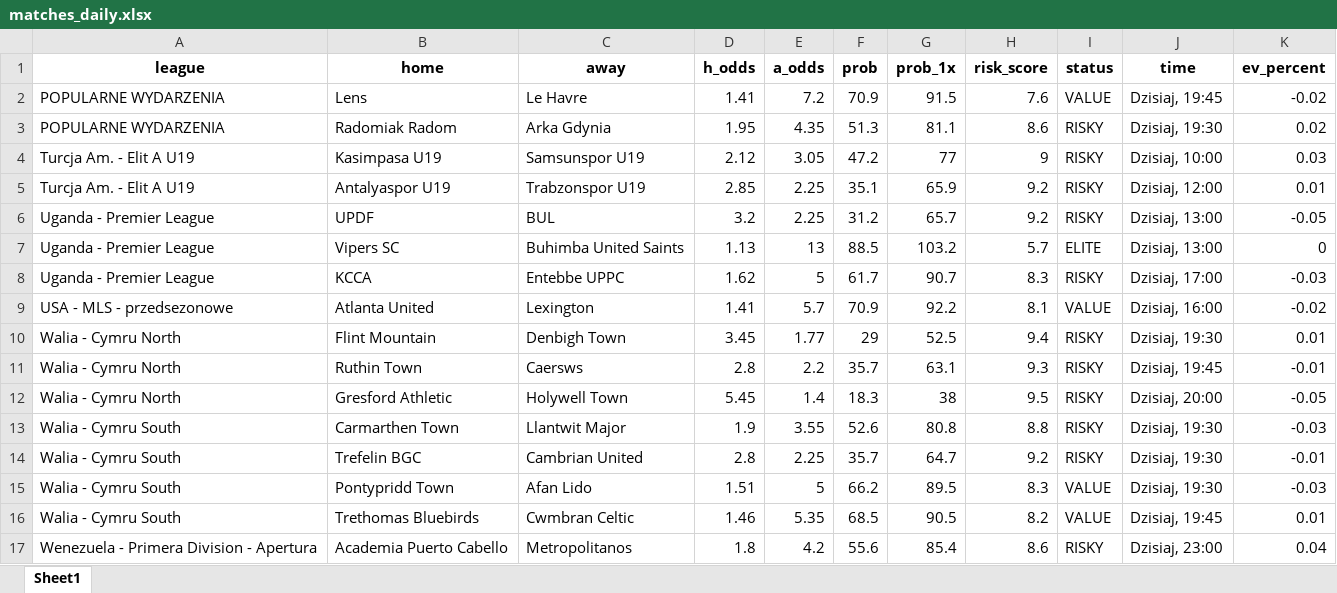
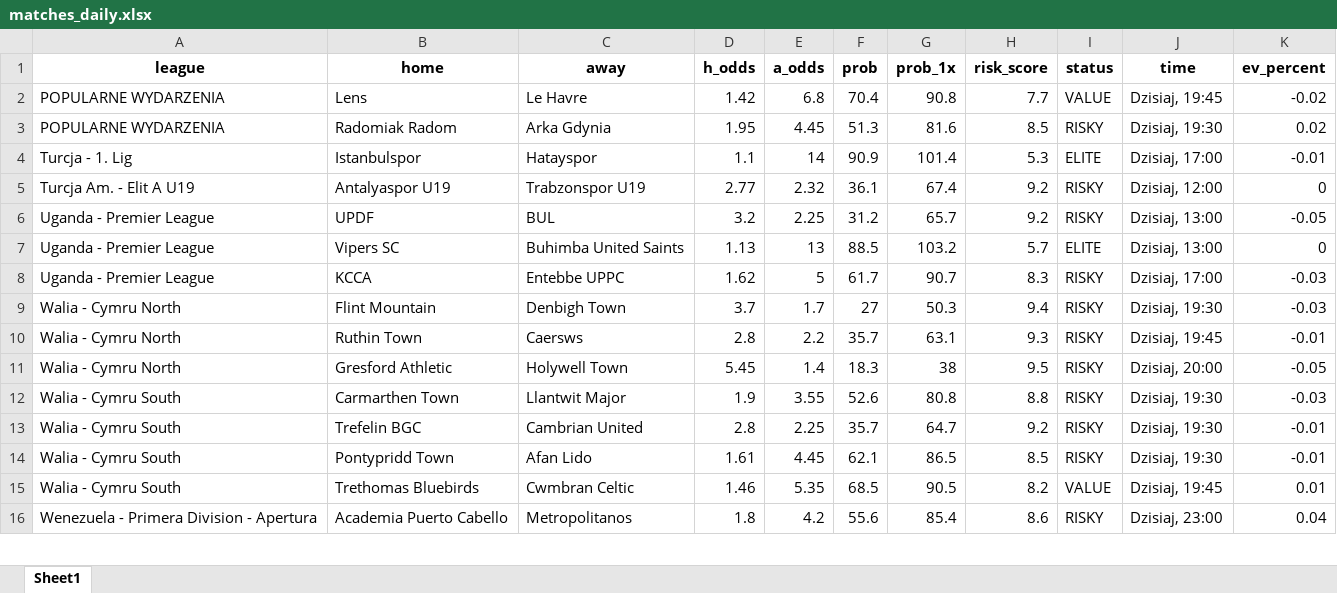
Before and after one commit to Byadiso/webscraper_advanced, an Excel workbook: matches_daily.xlsx, sheet Sheet1, drawn as a sheet; only a part is shown; values as stored, in another font and other column widths than the file's, no borders; removed rows and columns are numbered as before the commit, all else as after; the diff covers the shown part only; the diff names each change by its address in the sheet, - before the commit and + after, or states it on an @@ line.

```diff
--- a/matches_daily.xlsx (sheet Sheet1)
+++ b/matches_daily.xlsx (sheet Sheet1)
-D2 (h_odds): 1.41
+D2 (h_odds): 1.42
-E2 (a_odds): 7.2
+E2 (a_odds): 6.8
-F2 (prob): 70.9
+F2 (prob): 70.4
-G2 (prob_1x): 91.5
+G2 (prob_1x): 90.8
-H2 (risk_score): 7.6
+H2 (risk_score): 7.7
-E3 (a_odds): 4.35
+E3 (a_odds): 4.45
-G3 (prob_1x): 81.1
+G3 (prob_1x): 81.6
-H3 (risk_score): 8.6
+H3 (risk_score): 8.5
-row 4: Turcja Am. - Elit A U19 | Kasimpasa U19 | Samsunspor U19 | 2.12 | 3.05 | 47.2 | 77 | 9 | RISKY | Dzisiaj, 10:00 | 0.03
+row 4: Turcja - 1. Lig | Istanbulspor | Hatayspor | 1.1 | 14 | 90.9 | 101.4 | 5.3 | ELITE | Dzisiaj, 17:00 | -0.01
-D5 (h_odds): 2.85
+D5 (h_odds): 2.77
-E5 (a_odds): 2.25
+E5 (a_odds): 2.32
-F5 (prob): 35.1
+F5 (prob): 36.1
-G5 (prob_1x): 65.9
+G5 (prob_1x): 67.4
-K5 (ev_percent): 0.01
+K5 (ev_percent): 0
-row 9: USA - MLS - przedsezonowe | Atlanta United | Lexington | 1.41 | 5.7 | 70.9 | 92.2 | 8.1 | VALUE | Dzisiaj, 16:00 | -0.02
-D9 (h_odds): 3.45
+D9 (h_odds): 3.7
-E9 (a_odds): 1.77
+E9 (a_odds): 1.7
-F9 (prob): 29
+F9 (prob): 27
-G9 (prob_1x): 52.5
+G9 (prob_1x): 50.3
-K9 (ev_percent): 0.01
+K9 (ev_percent): -0.03
-D14 (h_odds): 1.51
+D14 (h_odds): 1.61
-E14 (a_odds): 5
+E14 (a_odds): 4.45
-F14 (prob): 66.2
+F14 (prob): 62.1
-G14 (prob_1x): 89.5
+G14 (prob_1x): 86.5
-H14 (risk_score): 8.3
+H14 (risk_score): 8.5
-I14 (status): VALUE
+I14 (status): RISKY
-K14 (ev_percent): -0.03
+K14 (ev_percent): -0.01
```
Also changed, not shown: 1 removed row and 29 edited cells elsewhere in this sheet, 1 other file.
